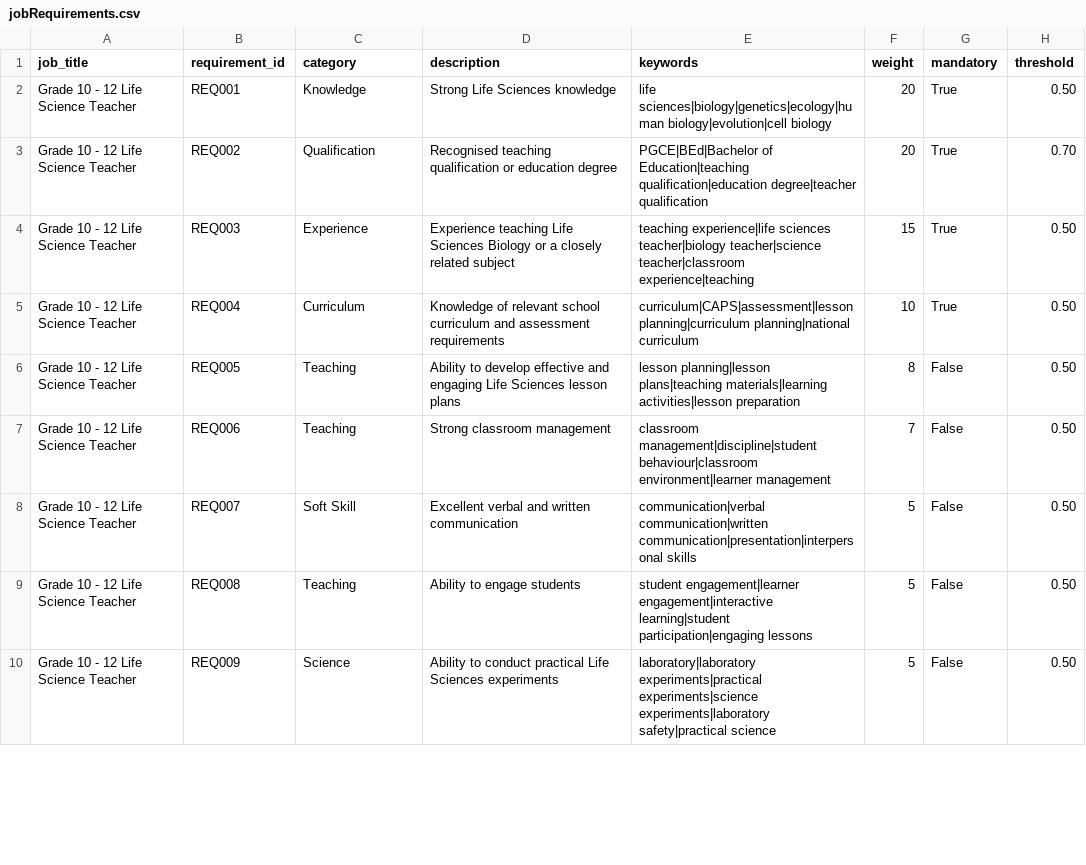
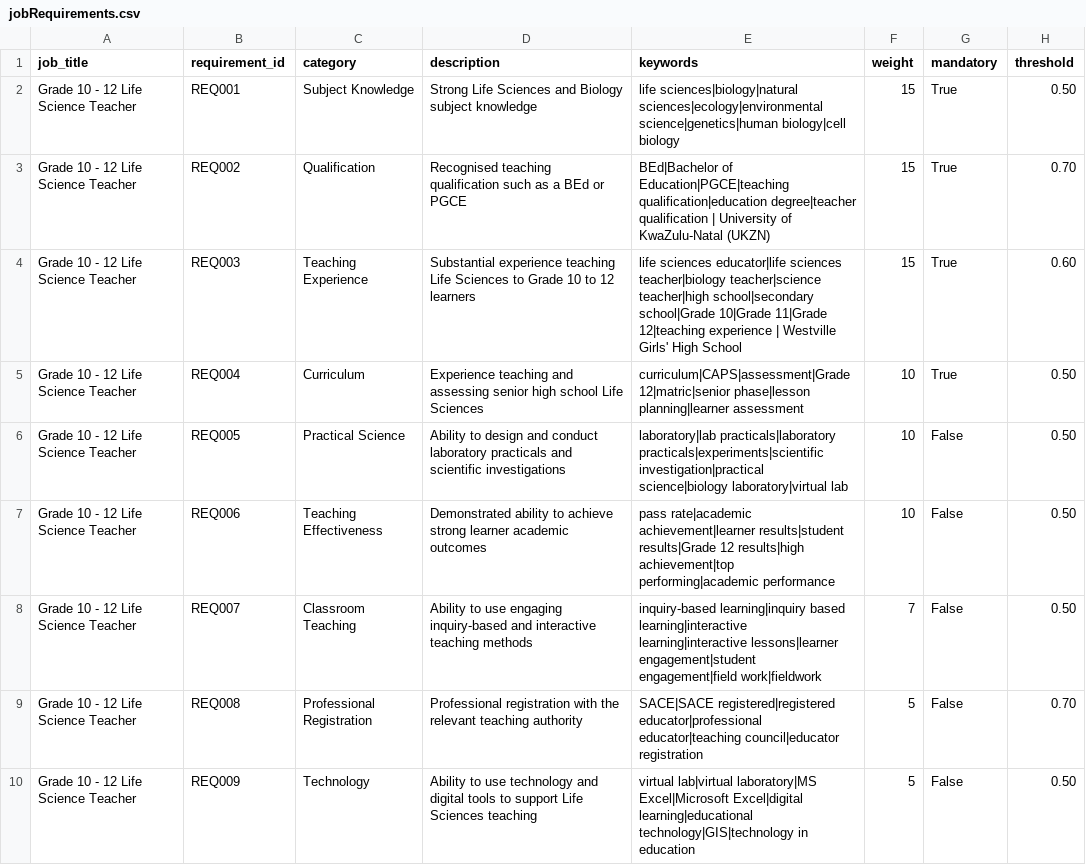
Before and after one commit to JonoZA/STADIO_Hackathon_2026, a CSV file: haire/static/data/jobRequirements.csv, drawn as a sheet; only a part is shown; the diff covers the shown part only.

```diff
--- a/haire/static/data/jobRequirements.csv
+++ b/haire/static/data/jobRequirements.csv
@@ -1,10 +1,10 @@
 job_title,requirement_id,category,description,keywords,weight,mandatory,threshold
-Grade 10 - 12 Life Science Teacher,REQ001,Knowledge,Strong Life Sciences knowledge,"life sciences|biology|genetics|ecology|human biology|evolution|cell biology",20,True,0.50
-Grade 10 - 12 Life Science Teacher,REQ002,Qualification,Recognised teaching qualification or education degree,"PGCE|BEd|Bachelor of Education|teaching qualification|education degree|teacher qualification",20,True,0.70
-Grade 10 - 12 Life Science Teacher,REQ003,Experience,Experience teaching Life Sciences Biology or a closely related subject,"teaching experience|life sciences teacher|biology teacher|science teacher|classroom experience|teaching",15,True,0.50
-Grade 10 - 12 Life Science Teacher,REQ004,Curriculum,Knowledge of relevant school curriculum and assessment requirements,"curriculum|CAPS|assessment|lesson planning|curriculum planning|national curriculum",10,True,0.50
-Grade 10 - 12 Life Science Teacher,REQ005,Teaching,Ability to develop effective and engaging Life Sciences lesson plans,"lesson planning|lesson plans|teaching materials|learning activities|lesson preparation",8,False,0.50
-Grade 10 - 12 Life Science Teacher,REQ006,Teaching,Strong classroom management,"classroom management|discipline|student behaviour|classroom environment|learner management",7,False,0.50
-Grade 10 - 12 Life Science Teacher,REQ007,Soft Skill,Excellent verbal and written communication,"communication|verbal communication|written communication|presentation|interpersonal skills",5,False,0.50
-Grade 10 - 12 Life Science Teacher,REQ008,Teaching,Ability to engage students,"student engagement|learner engagement|interactive learning|student participation|engaging lessons",5,False,0.50
-Grade 10 - 12 Life Science Teacher,REQ009,Science,Ability to conduct practical Life Sciences experiments,"laboratory|laboratory experiments|practical experiments|science experiments|laboratory safety|practical science",5,False,0.50
+Grade 10 - 12 Life Science Teacher,REQ001,Subject Knowledge,Strong Life Sciences and Biology subject knowledge,"life sciences|biology|natural sciences|ecology|environmental science|genetics|human biology|cell biology",15,True,0.50
+Grade 10 - 12 Life Science Teacher,REQ002,Qualification,Recognised teaching qualification such as a BEd or PGCE,"BEd|Bachelor of Education|PGCE|teaching qualification|education degree|teacher qualification | University of KwaZulu-Natal (UKZN)",15,True,0.70
+Grade 10 - 12 Life Science Teacher,REQ003,Teaching Experience,Substantial experience teaching Life Sciences to Grade 10 to 12 learners,"life sciences educator|life sciences teacher|biology teacher|science teacher|high school|secondary school|Grade 10|Grade 11|Grade 12|teaching experience | Westville Girls' High School",15,True,0.60
+Grade 10 - 12 Life Science Teacher,REQ004,Curriculum,Experience teaching and assessing senior high school Life Sciences,"curriculum|CAPS|assessment|Grade 12|matric|senior phase|lesson planning|learner assessment",10,True,0.50
+Grade 10 - 12 Life Science Teacher,REQ005,Practical Science,Ability to design and conduct laboratory practicals and scientific investigations,"laboratory|lab practicals|laboratory practicals|experiments|scientific investigation|practical science|biology laboratory|virtual lab",10,False,0.50
+Grade 10 - 12 Life Science Teacher,REQ006,Teaching Effectiveness,Demonstrated ability to achieve strong learner academic outcomes,"pass rate|academic achievement|learner results|student results|Grade 12 results|high achievement|top performing|academic performance",10,False,0.50
+Grade 10 - 12 Life Science Teacher,REQ007,Classroom Teaching,Ability to use engaging inquiry-based and interactive teaching methods,"inquiry-based learning|inquiry based learning|interactive learning|interactive lessons|learner engagement|student engagement|field work|fieldwork",7,False,0.50
+Grade 10 - 12 Life Science Teacher,REQ008,Professional Registration,Professional registration with the relevant teaching authority,"SACE|SACE registered|registered educator|professional educator|teaching council|educator registration",5,False,0.70
+Grade 10 - 12 Life Science Teacher,REQ009,Technology,Ability to use technology and digital tools to support Life Sciences teaching,"virtual lab|virtual laboratory|MS Excel|Microsoft Excel|digital learning|educational technology|GIS|technology in education",5,False,0.50
```
Also changed, not shown: 8 edited cells elsewhere in this file, 2 other files.
